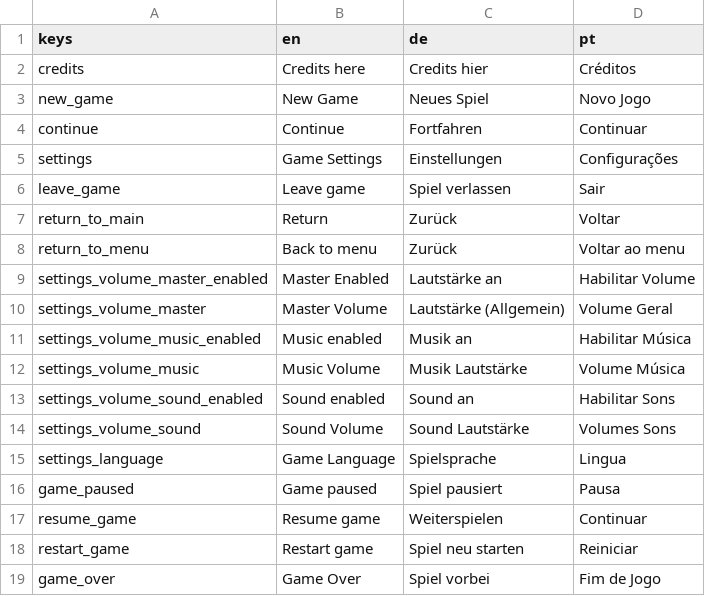
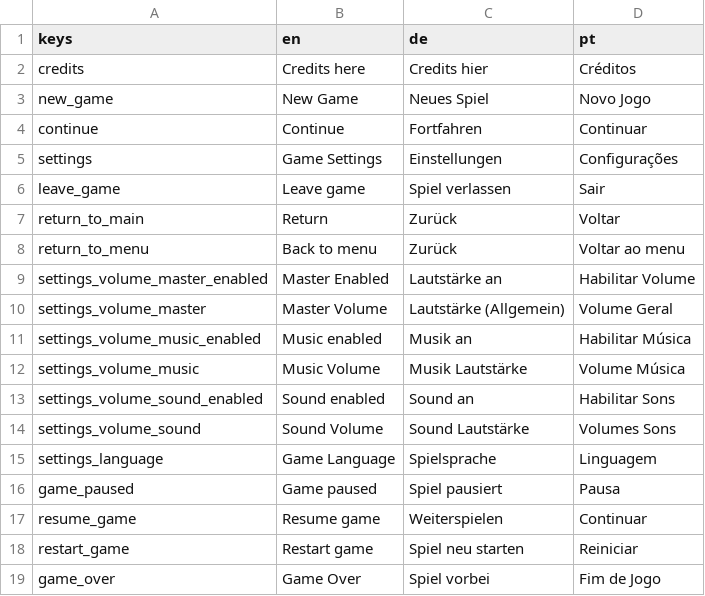
Before and after one commit to giovannigv/Brackeyes25, a CSV file: godot/i18n/translation.csv, drawn as a sheet; the diff names each change by its address in the sheet, - before the commit and + after, or states it on an @@ line.

```diff
--- a/godot/i18n/translation.csv
+++ b/godot/i18n/translation.csv
-D15 (pt): Lingua
+D15 (pt): Linguagem
```
Also changed, not shown: 3 other files.
